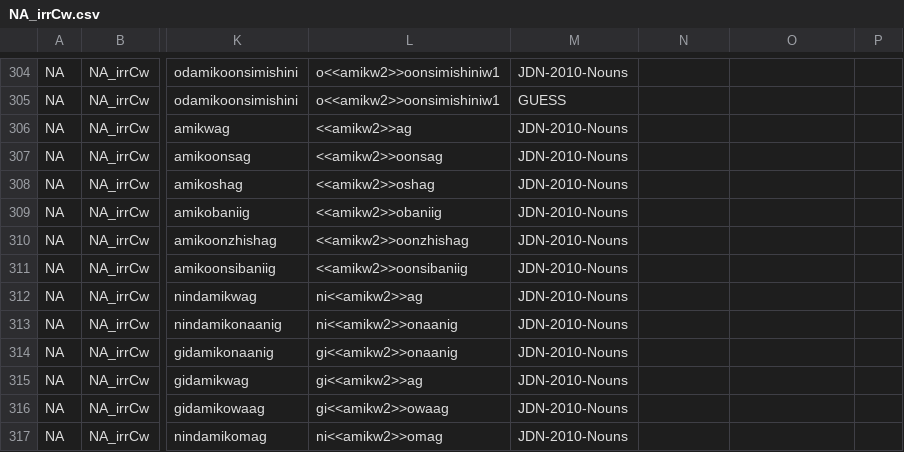
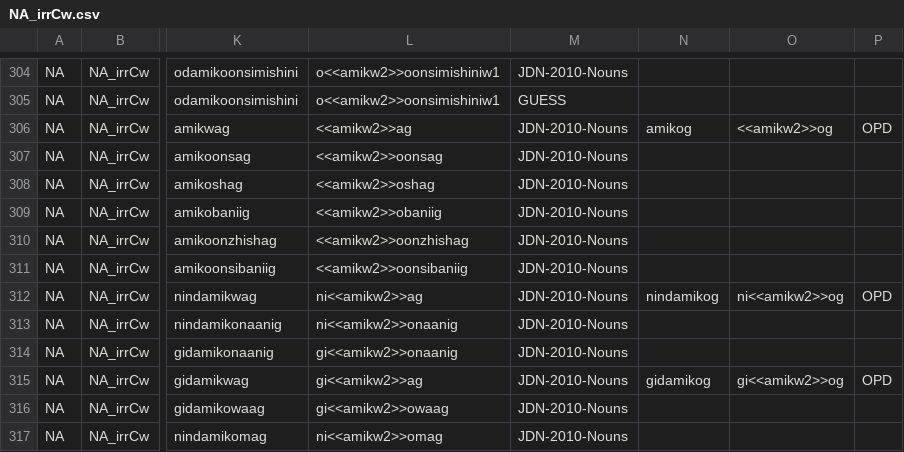
Before and after one commit to ELF-Lab/OjibweMorph, a CSV file: NounSpreadsheets/NA_irrCw.csv, drawn as a sheet; only a part is shown, gaps mark what is left out; the diff names each change by its address in the sheet, - before the commit and + after, or states it on an @@ line.

Commit message:
Add -og forms
Some people say "amikog"

```diff
--- a/NounSpreadsheets/NA_irrCw.csv
+++ b/NounSpreadsheets/NA_irrCw.csv
-N306: (empty)
+N306: amikog
-O306: (empty)
+O306: <<amikw2>>og
-P306: (empty)
+P306: OPD
-N312: (empty)
+N312: nindamikog
-O312: (empty)
+O312: ni<<amikw2>>og
-P312: (empty)
+P312: OPD
-N315: (empty)
+N315: gidamikog
-O315: (empty)
+O315: gi<<amikw2>>og
-P315: (empty)
+P315: OPD
```
Also changed, not shown: 1 other file.
